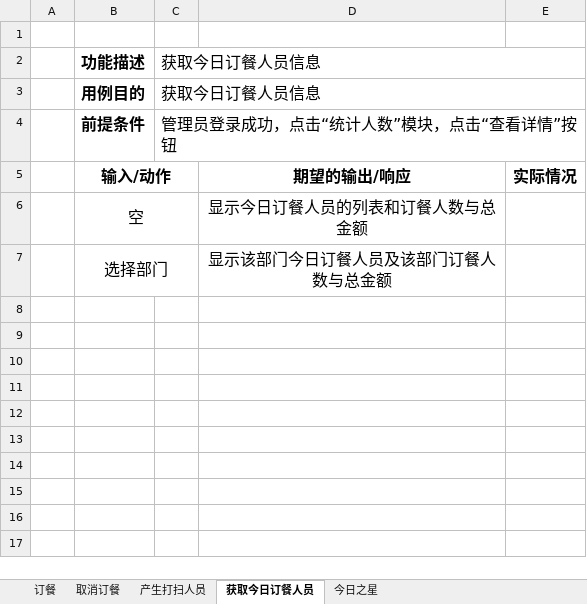
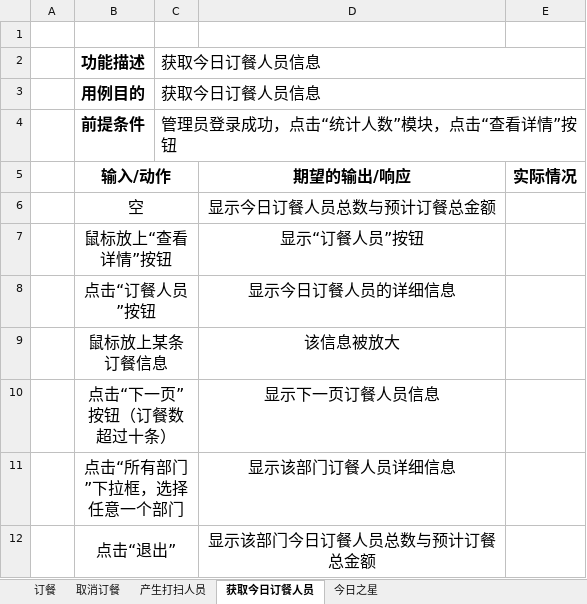
Before and after one commit to ProgrammerAlliance/Kilimanjaro-Jiangsu-Institute-of-death-squads, an Excel workbook: 2.PreliminaryDesign/订餐测试用例.xlsx, sheet 获取今日订餐人员, drawn as a sheet; values as stored, in another font and other column widths than the file's, no borders; removed rows and columns are numbered as before the commit, all else as after; the diff names each change by its address in the sheet, - before the commit and + after, or states it on an @@ line.

```diff
--- a/2.PreliminaryDesign/订餐测试用例.xlsx (sheet 获取今日订餐人员)
+++ b/2.PreliminaryDesign/订餐测试用例.xlsx (sheet 获取今日订餐人员)
-D6: 显示今日订餐人员的列表和订餐人数与总金额
+D6: 显示今日订餐人员总数与预计订餐总金额
-row 7:  | 选择部门 |  | 显示该部门今日订餐人员及该部门订餐人数与总金额
+row 7:  | 鼠标放上“查看详情”按钮 |  | 显示“订餐人员”按钮
+row 8:  | 点击“订餐人员”按钮 |  | 显示今日订餐人员的详细信息
+row 9:  | 鼠标放上某条订餐信息 |  | 该信息被放大
+row 10:  | 点击“下一页”按钮（订餐数超过十条） |  | 显示下一页订餐人员信息
+row 11:  | 点击“所有部门”下拉框，选择任意一个部门 |  | 显示该部门订餐人员详细信息
+row 12:  | 点击“退出” |  | 显示该部门今日订餐人员总数与预计订餐总金额
```
Also changed, not shown: sheet 取消订餐, sheet 产生打扫人员, sheet 订餐.
